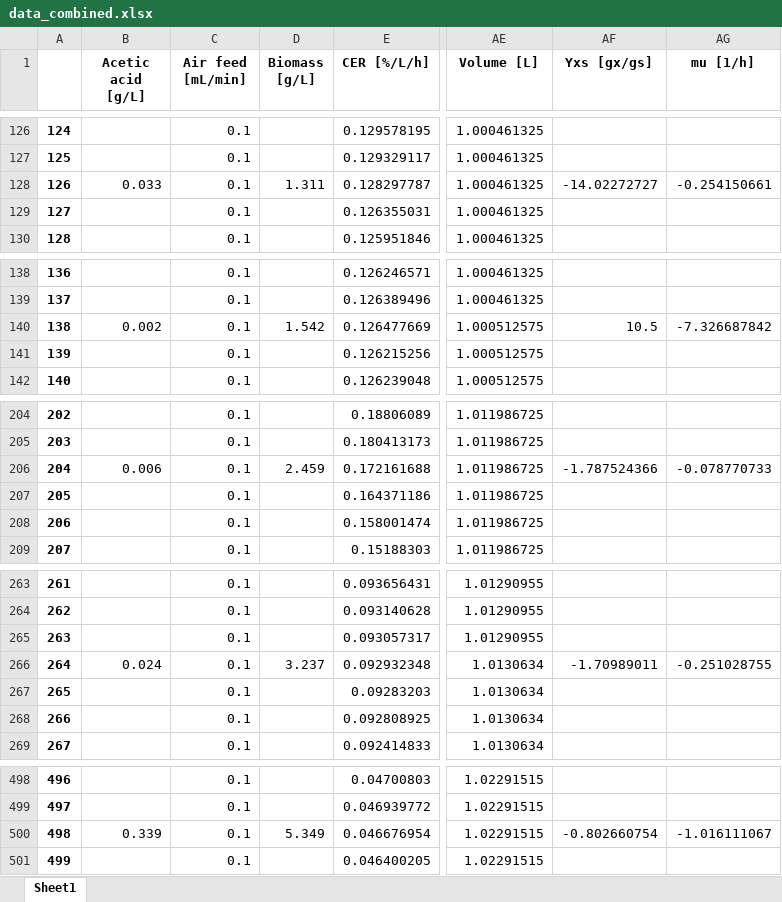
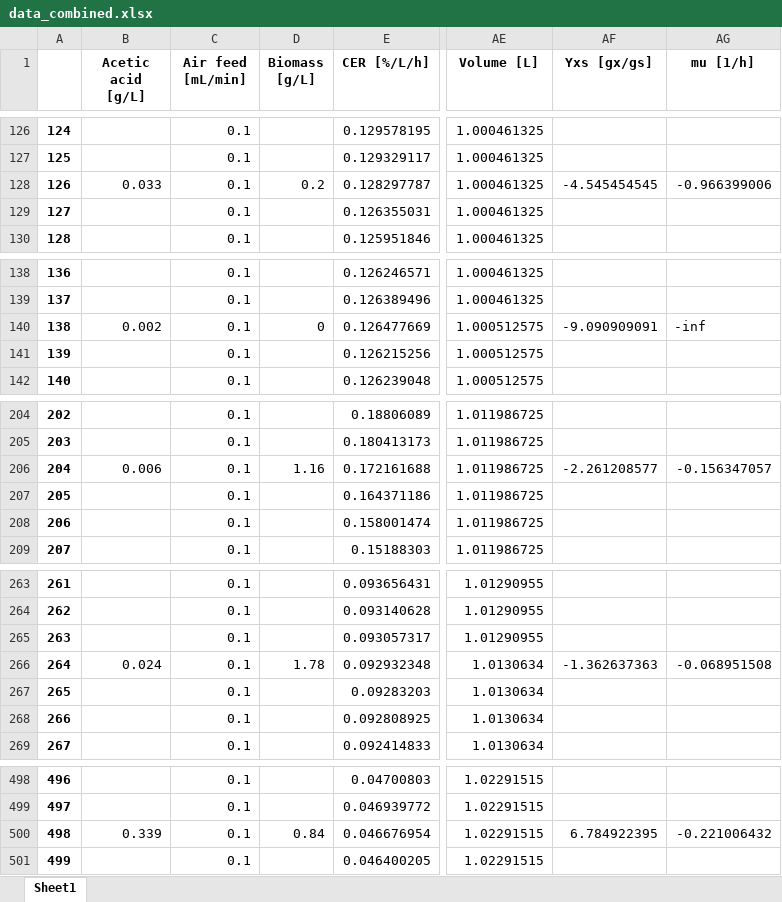
Before and after one commit to boripf/hybrid-model-corynebacterium, an Excel workbook: fermentation raw data/data_combined.xlsx, sheet Sheet1, drawn as a sheet; only a part is shown, gaps mark what is left out; values as stored, in another font and other column widths than the file's, no borders; the diff covers the shown part only; the diff names each change by its address in the sheet, - before the commit and + after, or states it on an @@ line.

```diff
--- a/fermentation raw data/data_combined.xlsx (sheet Sheet1)
+++ b/fermentation raw data/data_combined.xlsx (sheet Sheet1)
-D128 (Biomass [g/L]): 1.311
+D128 (Biomass [g/L]): 0.2
-AF128 (Yxs [gx/gs]): -14.02272727
+AF128 (Yxs [gx/gs]): -4.545454545
-AG128 (mu [1/h]): -0.254150661
+AG128 (mu [1/h]): -0.966399006
-D140 (Biomass [g/L]): 1.542
+D140 (Biomass [g/L]): 0
-AF140 (Yxs [gx/gs]): 10.5
+AF140 (Yxs [gx/gs]): -9.090909091
-AG140 (mu [1/h]): -7.326687842
+AG140 (mu [1/h]): -inf
-D206 (Biomass [g/L]): 2.459
+D206 (Biomass [g/L]): 1.16
-AF206 (Yxs [gx/gs]): -1.787524366
+AF206 (Yxs [gx/gs]): -2.261208577
-AG206 (mu [1/h]): -0.078770733
+AG206 (mu [1/h]): -0.156347057
-D266 (Biomass [g/L]): 3.237
+D266 (Biomass [g/L]): 1.78
-AF266 (Yxs [gx/gs]): -1.70989011
+AF266 (Yxs [gx/gs]): -1.362637363
-AG266 (mu [1/h]): -0.251028755
+AG266 (mu [1/h]): -0.068951508
-D500 (Biomass [g/L]): 5.349
+D500 (Biomass [g/L]): 0.84
-AF500 (Yxs [gx/gs]): -0.802660754
+AF500 (Yxs [gx/gs]): 6.784922395
-AG500 (mu [1/h]): -1.016111067
+AG500 (mu [1/h]): -0.221006432
```
Also changed, not shown: 40 edited cells elsewhere in this sheet, 6 other files.
